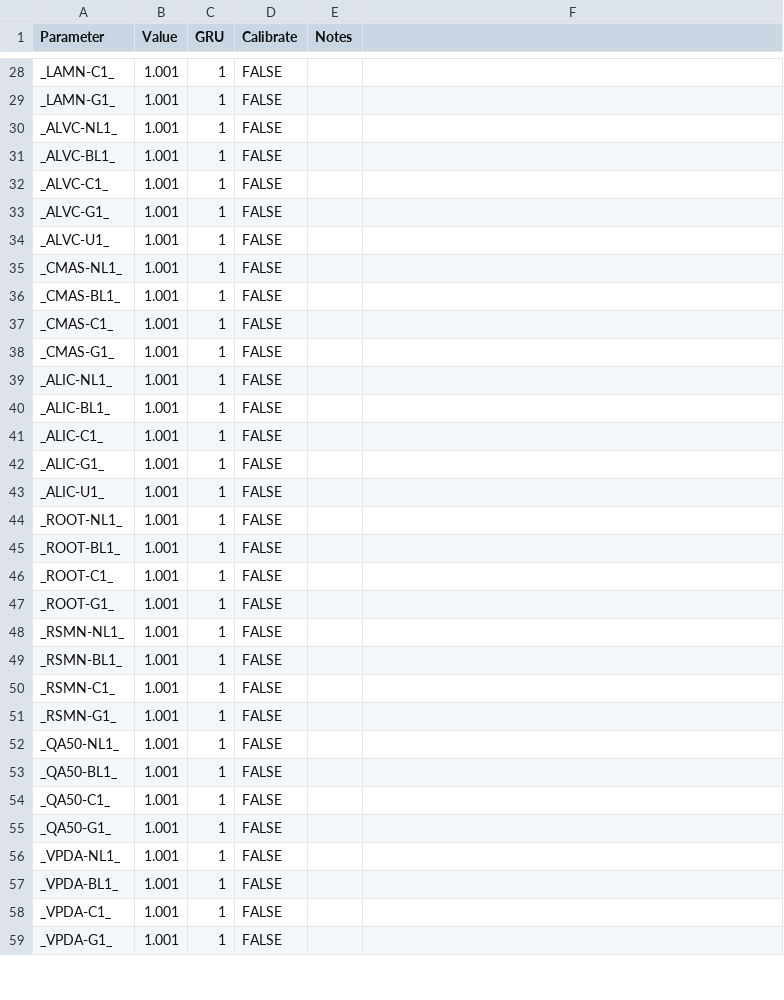
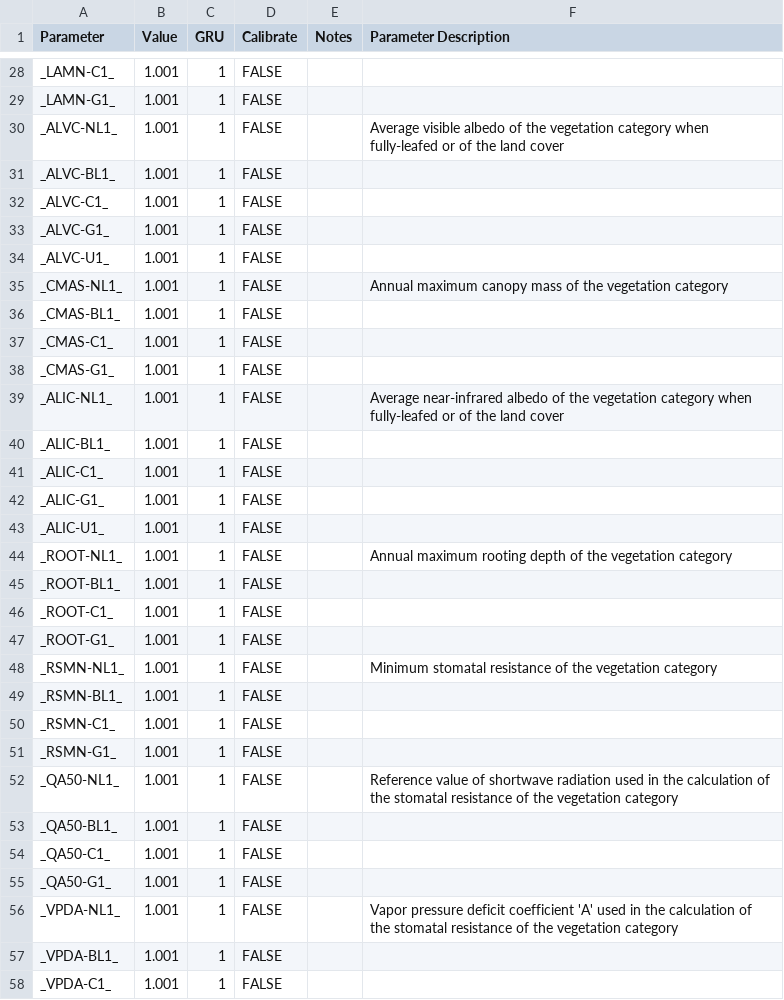
Before and after one commit to MESH-Model/MESH-Scripts, a CSV file: Pre-Processing/Input_files/Write_ini_tpl_files/ParamValues.csv, drawn as a sheet; only a part is shown, gaps mark what is left out; the shorter side is filled out with more unchanged rows; the diff covers the shown part only; the diff names each change by its address in the sheet, - before the commit and + after, or states it on an @@ line.

```diff
--- a/Pre-Processing/Input_files/Write_ini_tpl_files/ParamValues.csv
+++ b/Pre-Processing/Input_files/Write_ini_tpl_files/ParamValues.csv
-F1: (empty)
+F1: Parameter Description
-F30 (Parameter Description): (empty)
+F30 (Parameter Description): Average visible albedo of the vegetation category when fully-leafed or of the land cover
-F35 (Parameter Description): (empty)
+F35 (Parameter Description): Annual maximum canopy mass of the vegetation category
-F39 (Parameter Description): (empty)
+F39 (Parameter Description): Average near-infrared albedo of the vegetation category when fully-leafed or of the land cover
-F44 (Parameter Description): (empty)
+F44 (Parameter Description): Annual maximum rooting depth of the vegetation category
-F48 (Parameter Description): (empty)
+F48 (Parameter Description): Minimum stomatal resistance of the vegetation category
-F52 (Parameter Description): (empty)
+F52 (Parameter Description): Reference value of shortwave radiation used in the calculation of the stomatal resistance of the vegetation category
-F56 (Parameter Description): (empty)
+F56 (Parameter Description): Vapor pressure deficit coefficient 'A' used in the calculation of the stomatal resistance of the vegetation category
```
Also changed, not shown: 56 edited cells elsewhere in this file, 1 other file.
